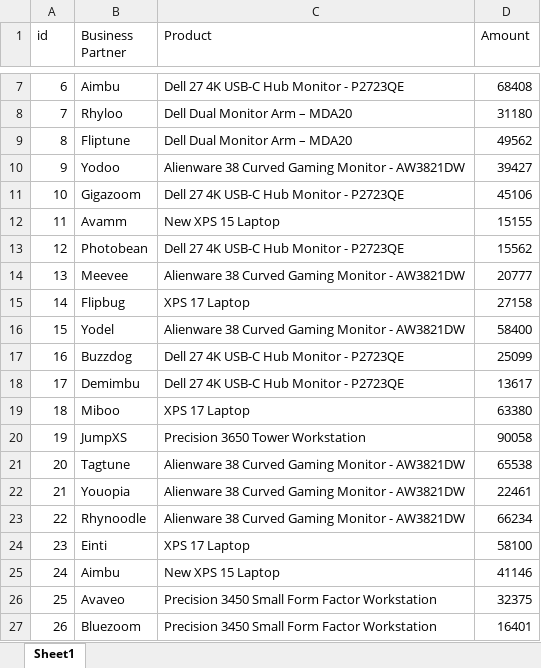
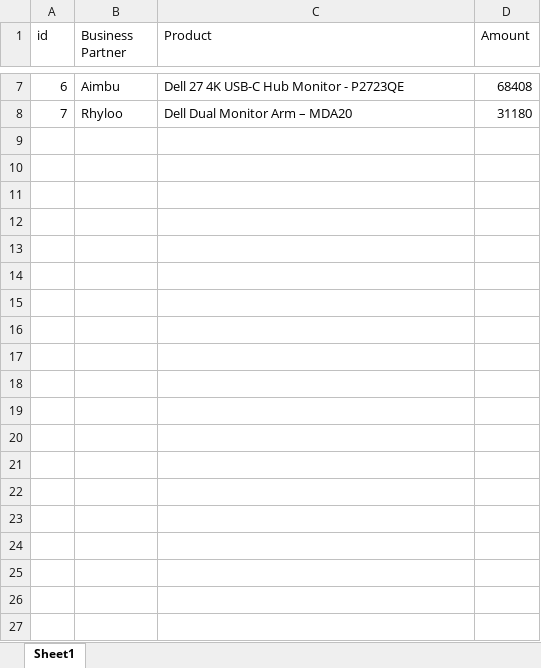
Before and after one commit to Sky0307/H2H-Mar-17-CaffeinatedCoders, an Excel workbook: mockup_data.xlsx, sheet Sheet1, drawn as a sheet; only a part is shown, gaps mark what is left out; values as stored, in another font and other column widths than the file's, no borders; the diff covers the shown part only; the diff names each change by its address in the sheet, - before the commit and + after, or states it on an @@ line.

Commit message:
reduce data

```diff
--- a/mockup_data.xlsx (sheet Sheet1)
+++ b/mockup_data.xlsx (sheet Sheet1)
-row 9: 8 | Fliptune | Dell Dual Monitor Arm – MDA20 | 49562
-row 10: 9 | Yodoo | Alienware 38 Curved Gaming Monitor - AW3821DW | 39427
-row 11: 10 | Gigazoom | Dell 27 4K USB-C Hub Monitor - P2723QE | 45106
-row 12: 11 | Avamm | New XPS 15 Laptop | 15155
-row 13: 12 | Photobean | Dell 27 4K USB-C Hub Monitor - P2723QE | 15562
-row 14: 13 | Meevee | Alienware 38 Curved Gaming Monitor - AW3821DW | 20777
-row 15: 14 | Flipbug | XPS 17 Laptop | 27158
-row 16: 15 | Yodel | Alienware 38 Curved Gaming Monitor - AW3821DW | 58400
-row 17: 16 | Buzzdog | Dell 27 4K USB-C Hub Monitor - P2723QE | 25099
-row 18: 17 | Demimbu | Dell 27 4K USB-C Hub Monitor - P2723QE | 13617
-row 19: 18 | Miboo | XPS 17 Laptop | 63380
-row 20: 19 | JumpXS | Precision 3650 Tower Workstation | 90058
-row 21: 20 | Tagtune | Alienware 38 Curved Gaming Monitor - AW3821DW | 65538
-row 22: 21 | Youopia | Alienware 38 Curved Gaming Monitor - AW3821DW | 22461
-row 23: 22 | Rhynoodle | Alienware 38 Curved Gaming Monitor - AW3821DW | 66234
-row 24: 23 | Einti | XPS 17 Laptop | 58100
-row 25: 24 | Aimbu | New XPS 15 Laptop | 41146
-row 26: 25 | Avaveo | Precision 3450 Small Form Factor Workstation | 32375
-row 27: 26 | Bluezoom | Precision 3450 Small Form Factor Workstation | 16401
```
Also changed, not shown: 23 removed rows elsewhere in this sheet.
